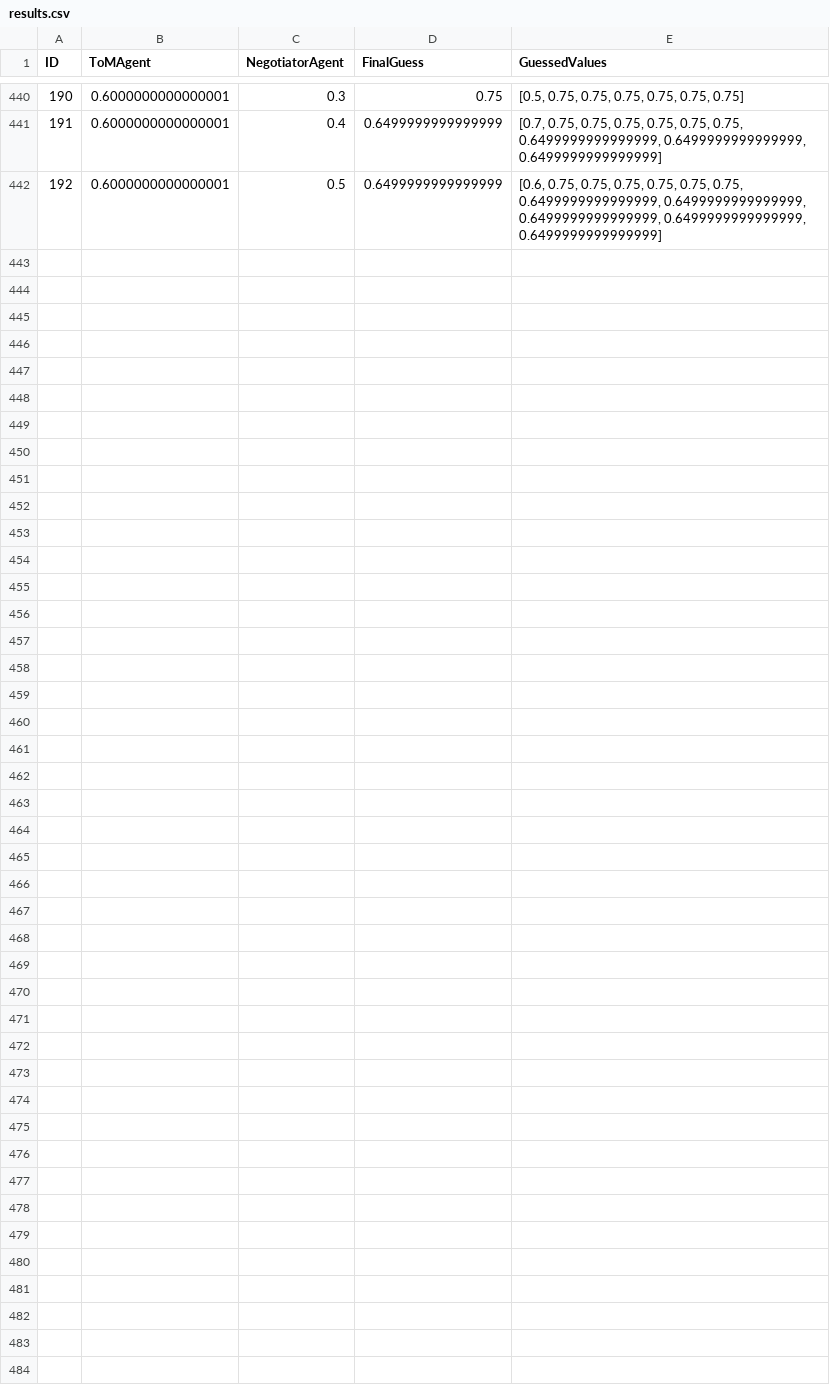
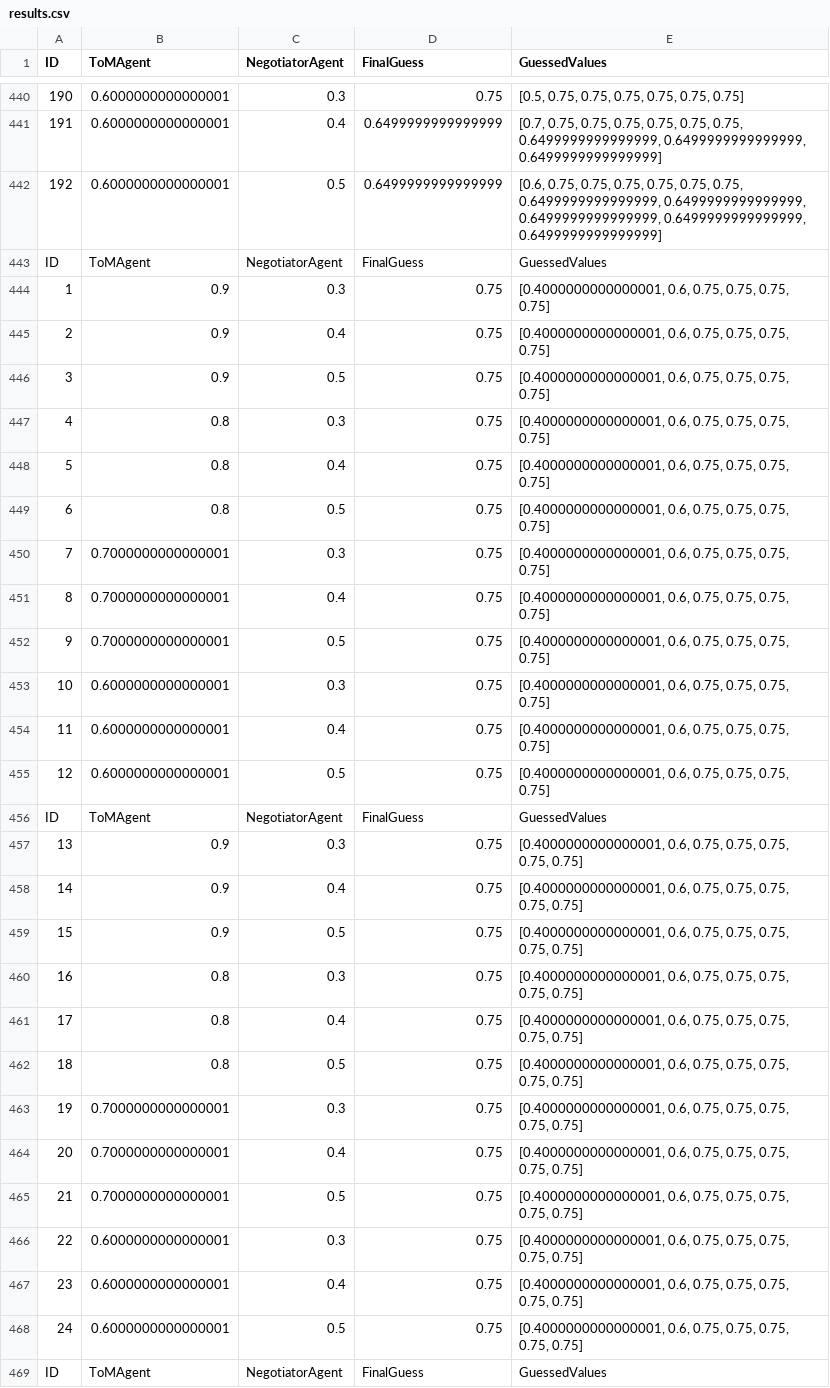
Before and after one commit to Olydia/Discolog, a CSV file: ToM/Exp_Tom/CSV/results.csv, drawn as a sheet; only a part is shown, gaps mark what is left out; the diff names each change by its address in the sheet, - before the commit and + after, or states it on an @@ line.

```diff
--- a/ToM/Exp_Tom/CSV/results.csv
+++ b/ToM/Exp_Tom/CSV/results.csv
+row 443: ID | ToMAgent | NegotiatorAgent | FinalGuess | GuessedValues
+row 444: 1 | 0.9 | 0.3 | 0.75 | [0.4000000000000001, 0.6, 0.75, 0.75, 0.75, 0.75]
+row 445: 2 | 0.9 | 0.4 | 0.75 | [0.4000000000000001, 0.6, 0.75, 0.75, 0.75, 0.75]
+row 446: 3 | 0.9 | 0.5 | 0.75 | [0.4000000000000001, 0.6, 0.75, 0.75, 0.75, 0.75]
+row 447: 4 | 0.8 | 0.3 | 0.75 | [0.4000000000000001, 0.6, 0.75, 0.75, 0.75, 0.75]
+row 448: 5 | 0.8 | 0.4 | 0.75 | [0.4000000000000001, 0.6, 0.75, 0.75, 0.75, 0.75]
+row 449: 6 | 0.8 | 0.5 | 0.75 | [0.4000000000000001, 0.6, 0.75, 0.75, 0.75, 0.75]
+row 450: 7 | 0.7000000000000001 | 0.3 | 0.75 | [0.4000000000000001, 0.6, 0.75, 0.75, 0.75, 0.75]
+row 451: 8 | 0.7000000000000001 | 0.4 | 0.75 | [0.4000000000000001, 0.6, 0.75, 0.75, 0.75, 0.75]
+row 452: 9 | 0.7000000000000001 | 0.5 | 0.75 | [0.4000000000000001, 0.6, 0.75, 0.75, 0.75, 0.75]
+row 453: 10 | 0.6000000000000001 | 0.3 | 0.75 | [0.4000000000000001, 0.6, 0.75, 0.75, 0.75, 0.75]
+row 454: 11 | 0.6000000000000001 | 0.4 | 0.75 | [0.4000000000000001, 0.6, 0.75, 0.75, 0.75, 0.75]
+row 455: 12 | 0.6000000000000001 | 0.5 | 0.75 | [0.4000000000000001, 0.6, 0.75, 0.75, 0.75, 0.75]
+row 456: ID | ToMAgent | NegotiatorAgent | FinalGuess | GuessedValues
+row 457: 13 | 0.9 | 0.3 | 0.75 | [0.4000000000000001, 0.6, 0.75, 0.75, 0.75, 0.75, 0.75]
+row 458: 14 | 0.9 | 0.4 | 0.75 | [0.4000000000000001, 0.6, 0.75, 0.75, 0.75, 0.75, 0.75]
+row 459: 15 | 0.9 | 0.5 | 0.75 | [0.4000000000000001, 0.6, 0.75, 0.75, 0.75, 0.75, 0.75]
+row 460: 16 | 0.8 | 0.3 | 0.75 | [0.4000000000000001, 0.6, 0.75, 0.75, 0.75, 0.75, 0.75]
+row 461: 17 | 0.8 | 0.4 | 0.75 | [0.4000000000000001, 0.6, 0.75, 0.75, 0.75, 0.75, 0.75]
+row 462: 18 | 0.8 | 0.5 | 0.75 | [0.4000000000000001, 0.6, 0.75, 0.75, 0.75, 0.75, 0.75]
+row 463: 19 | 0.7000000000000001 | 0.3 | 0.75 | [0.4000000000000001, 0.6, 0.75, 0.75, 0.75, 0.75, 0.75]
+row 464: 20 | 0.7000000000000001 | 0.4 | 0.75 | [0.4000000000000001, 0.6, 0.75, 0.75, 0.75, 0.75, 0.75]
+row 465: 21 | 0.7000000000000001 | 0.5 | 0.75 | [0.4000000000000001, 0.6, 0.75, 0.75, 0.75, 0.75, 0.75]
+row 466: 22 | 0.6000000000000001 | 0.3 | 0.75 | [0.4000000000000001, 0.6, 0.75, 0.75, 0.75, 0.75, 0.75]
+row 467: 23 | 0.6000000000000001 | 0.4 | 0.75 | [0.4000000000000001, 0.6, 0.75, 0.75, 0.75, 0.75, 0.75]
+row 468: 24 | 0.6000000000000001 | 0.5 | 0.75 | [0.4000000000000001, 0.6, 0.75, 0.75, 0.75, 0.75, 0.75]
+row 469: ID | ToMAgent | NegotiatorAgent | FinalGuess | GuessedValues
```
Also changed, not shown: 1 other file.
